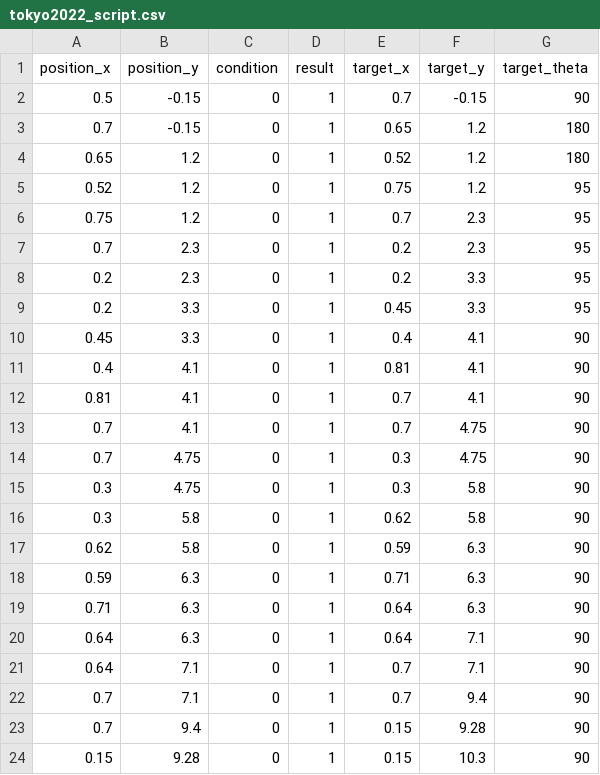
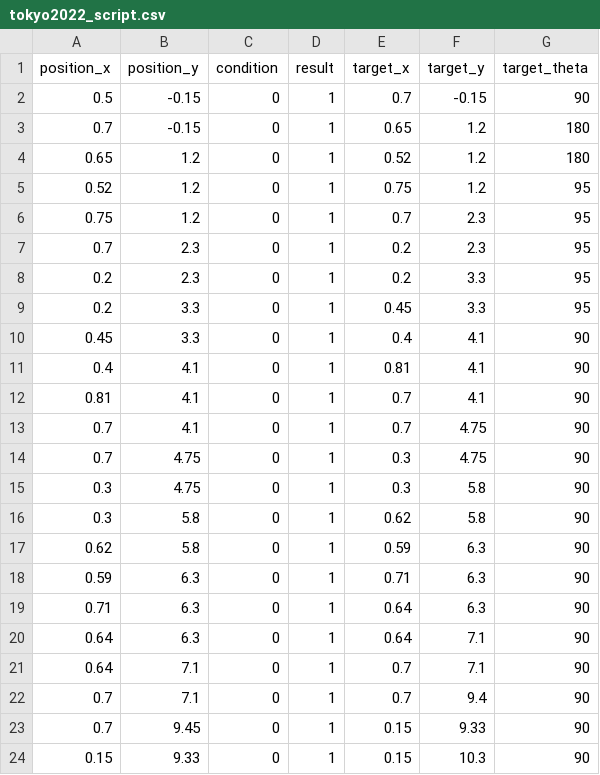
Before and after one commit to HaoYuLiu0725/rpi4_11_ws, a CSV file: src/main_program/include/tokyo2022_script.csv, drawn as a sheet.

Commit message:
Update tokyo2022_script.csv

```diff
--- a/src/main_program/include/tokyo2022_script.csv
+++ b/src/main_program/include/tokyo2022_script.csv
@@ -22,3 +22,3 @@ position_x,position_y,condition,result,target_x,target_y,target_theta
 0.7,7.1,0,1,0.7,9.4,90
-0.7,9.4,0,1,0.15,9.28,90
-0.15,9.28,0,1,0.15,10.3,90
+0.7,9.45,0,1,0.15,9.33,90
+0.15,9.33,0,1,0.15,10.3,90
```
